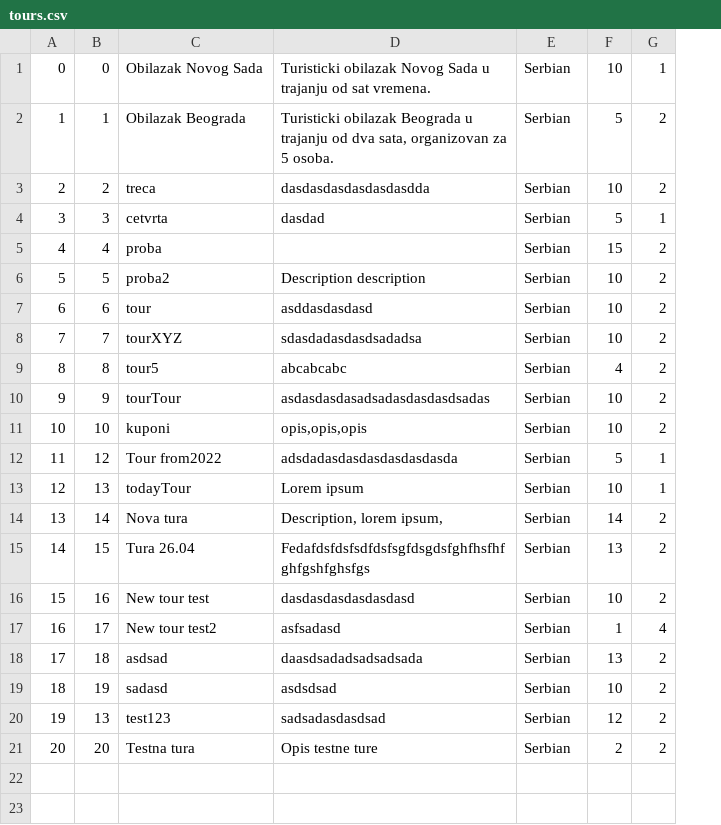
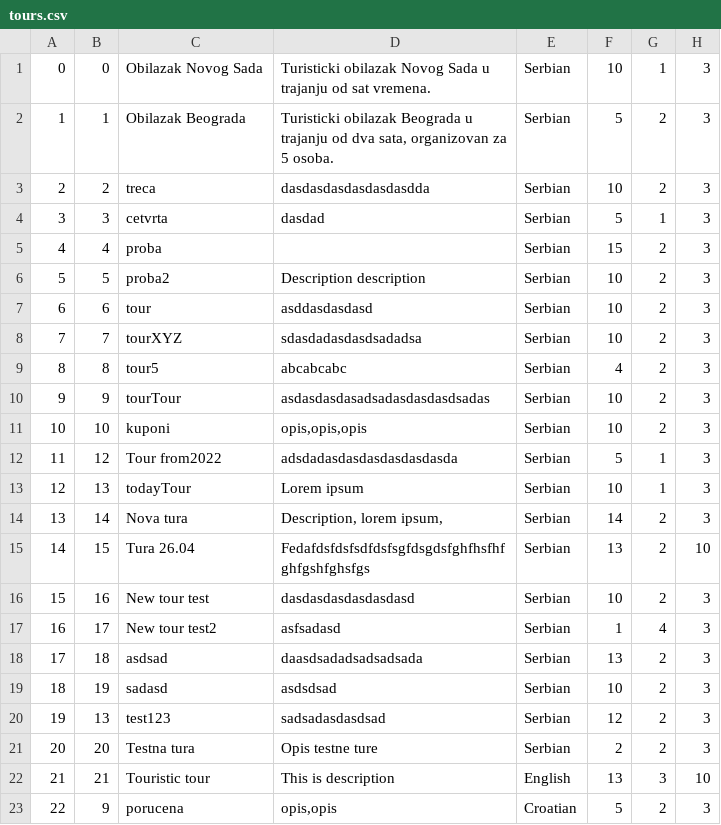
Before and after one commit to lazarristic023/SIMS_GroupD, a CSV file: Project/Project/Resources/Data/tours.csv, drawn as a sheet; the diff names each change by its address in the sheet, - before the commit and + after, or states it on an @@ line.

Commit message:
Implemented tour creation against tour requests

```diff
--- a/Project/Project/Resources/Data/tours.csv
+++ b/Project/Project/Resources/Data/tours.csv
+column H, rows 1-21: 3 | 3 | 3 | 3 | 3 | 3 | 3 | 3 | 3 | 3 | 3 | 3 | 3 | 3 | 10 | 3 | 3 | 3 | 3 | 3 | 3
+row 22: 21 | 21 | Touristic tour | This is description | English | 13 | 3 | 10
+row 23: 22 | 9 | porucena | opis,opis | Croatian | 5 | 2 | 3
```
Also changed, not shown: Project/Project/Resources/Data/appointment.csv, Project/Project/Resources/Data/locations.csv, 30 other files.
